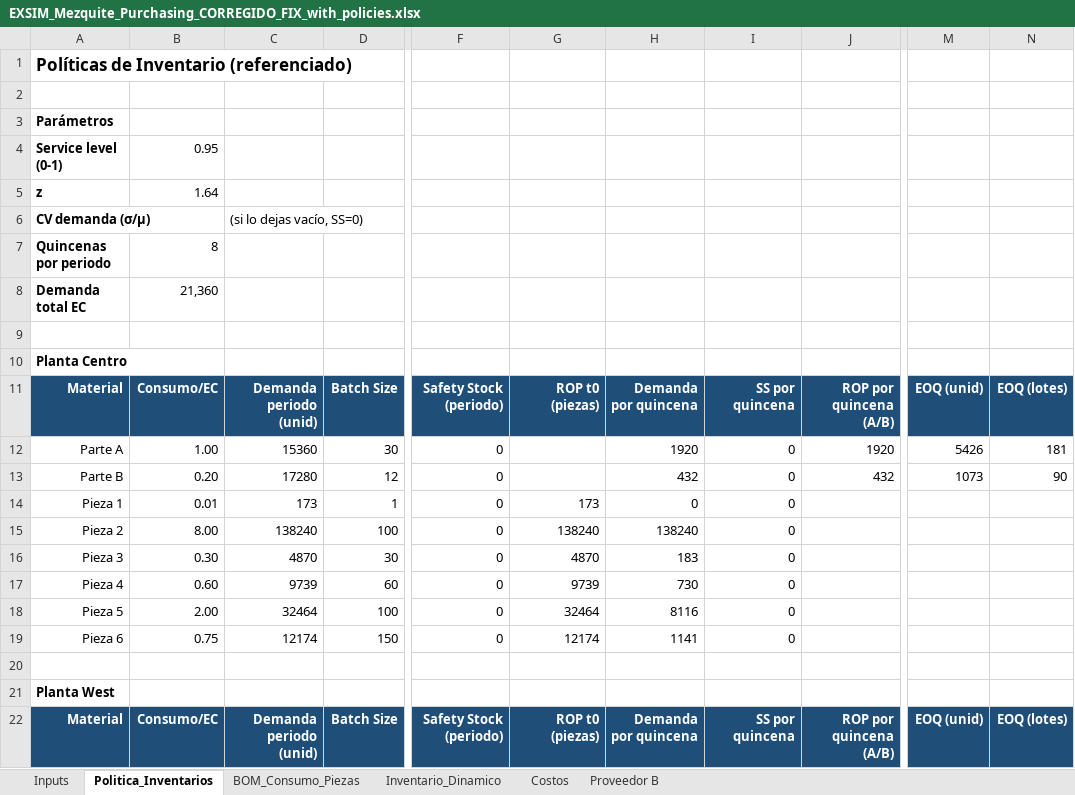
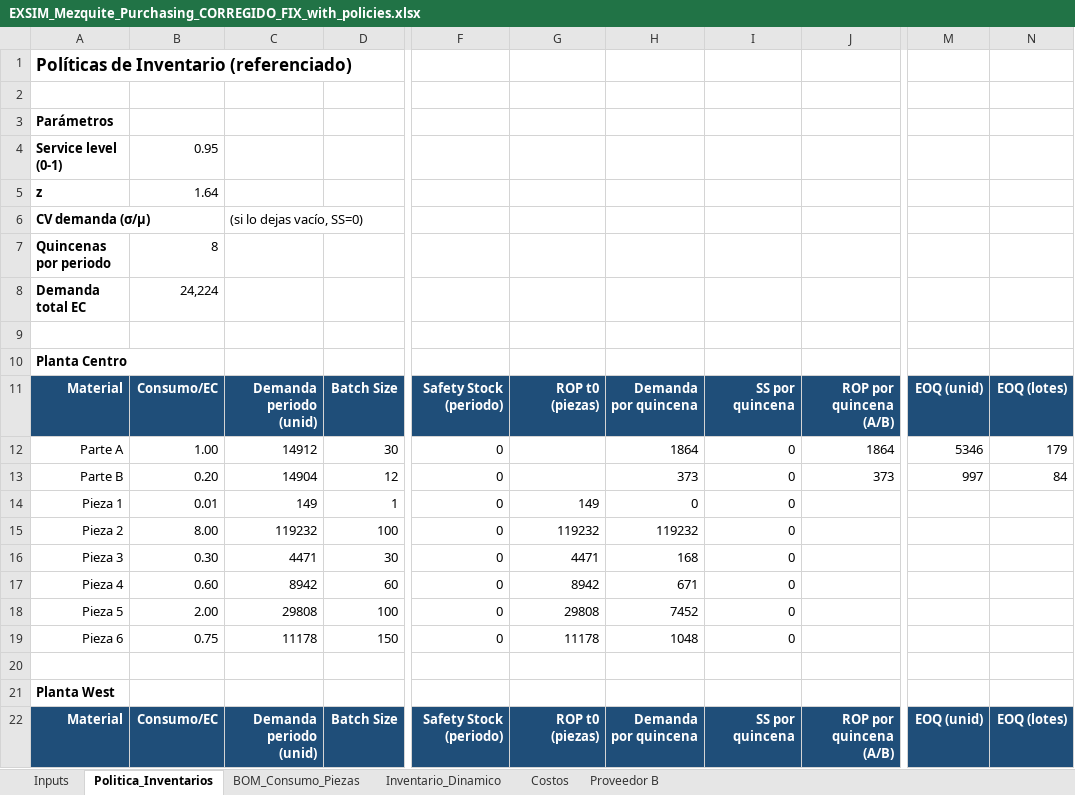
Before and after one commit to albertoquiroga-ctrl/BusinessSim, an Excel workbook: Procurement/EXSIM_Mezquite_Purchasing_CORREGIDO_FIX_with_policies.xlsx, sheet Politica_Inventarios, drawn as a sheet; only a part is shown, gaps mark what is left out; values as stored, in another font and other column widths than the file's, no borders; the diff covers the shown part only; the diff names each change by its address in the sheet, - before the commit and + after, or states it on an @@ line.

```diff
--- a/Procurement/EXSIM_Mezquite_Purchasing_CORREGIDO_FIX_with_policies.xlsx (sheet Politica_Inventarios)
+++ b/Procurement/EXSIM_Mezquite_Purchasing_CORREGIDO_FIX_with_policies.xlsx (sheet Politica_Inventarios)
-B8: 21,360
+B8: 24,224
-C12: 15360
+C12: 14912
-H12: 1920
+H12: 1864
-J12: 1920
+J12: 1864
-M12: 5426
+M12: 5346
-N12: 181
+N12: 179
-C13: 17280
+C13: 14904
-H13: 432
+H13: 373
-J13: 432
+J13: 373
-M13: 1073
+M13: 997
-N13: 90
+N13: 84
-C14: 173
+C14: 149
-G14: 173
+G14: 149
-C15: 138240
+C15: 119232
-G15: 138240
+G15: 119232
-H15: 138240
+H15: 119232
-C16: 4870
+C16: 4471
-G16: 4870
+G16: 4471
-H16: 183
+H16: 168
-C17: 9739
+C17: 8942
-G17: 9739
+G17: 8942
-H17: 730
+H17: 671
-C18: 32464
+C18: 29808
-G18: 32464
+G18: 29808
-H18: 8116
+H18: 7452
-C19: 12174
+C19: 11178
-G19: 12174
+G19: 11178
-H19: 1141
+H19: 1048
```
Also changed, not shown: 27 edited cells elsewhere in this sheet, sheet BOM_Consumo_Piezas, sheet Inventario_Dinamico, sheet Inputs, sheet Proveedor B, sheet Costos, formulas that keep their value, Production/Comprobacion de Produccion.xlsx, 2 other files.
